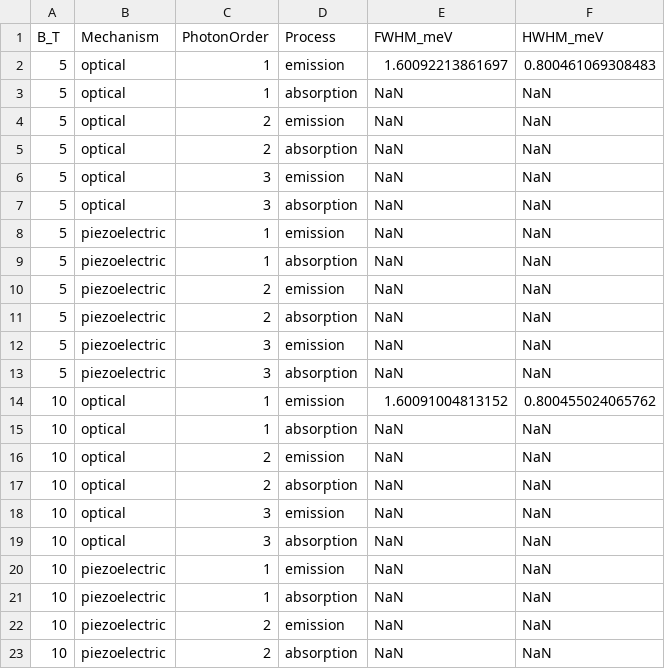
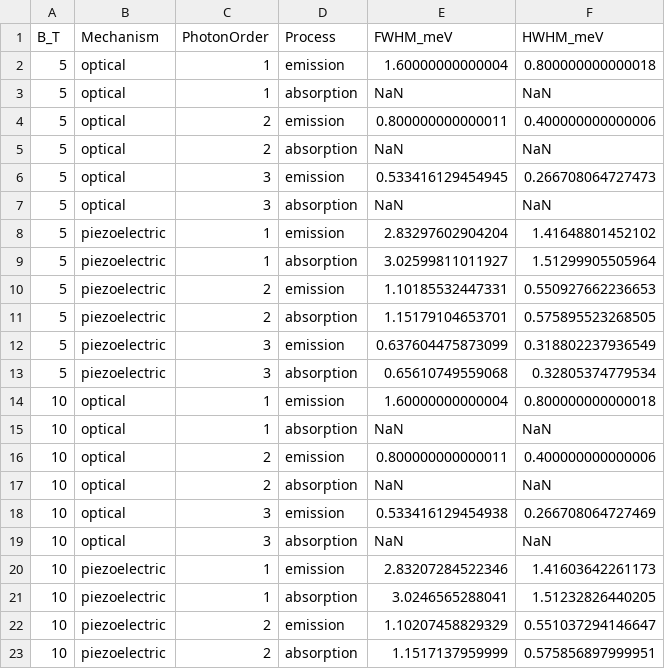
Before and after one commit to Longnguyen1555/QW_v3, a CSV file: results/linewidth_sweep.csv, drawn as a sheet; only a part is shown; the diff covers the shown part only.

```diff
--- a/results/linewidth_sweep.csv
+++ b/results/linewidth_sweep.csv
@@ -1,23 +1,23 @@
 B_T,Mechanism,PhotonOrder,Process,FWHM_meV,HWHM_meV
-5,optical,1,emission,1.60092213861697,0.800461069308483
+5,optical,1,emission,1.60000000000004,0.800000000000018
 5,optical,1,absorption,NaN,NaN
-5,optical,2,emission,NaN,NaN
+5,optical,2,emission,0.800000000000011,0.400000000000006
 5,optical,2,absorption,NaN,NaN
-5,optical,3,emission,NaN,NaN
+5,optical,3,emission,0.533416129454945,0.266708064727473
 5,optical,3,absorption,NaN,NaN
-5,piezoelectric,1,emission,NaN,NaN
-5,piezoelectric,1,absorption,NaN,NaN
-5,piezoelectric,2,emission,NaN,NaN
-5,piezoelectric,2,absorption,NaN,NaN
-5,piezoelectric,3,emission,NaN,NaN
-5,piezoelectric,3,absorption,NaN,NaN
-10,optical,1,emission,1.60091004813152,0.800455024065762
+5,piezoelectric,1,emission,2.83297602904204,1.41648801452102
+5,piezoelectric,1,absorption,3.02599811011927,1.51299905505964
+5,piezoelectric,2,emission,1.10185532447331,0.550927662236653
+5,piezoelectric,2,absorption,1.15179104653701,0.575895523268505
+5,piezoelectric,3,emission,0.637604475873099,0.318802237936549
+5,piezoelectric,3,absorption,0.65610749559068,0.32805374779534
+10,optical,1,emission,1.60000000000004,0.800000000000018
 10,optical,1,absorption,NaN,NaN
-10,optical,2,emission,NaN,NaN
+10,optical,2,emission,0.800000000000011,0.400000000000006
 10,optical,2,absorption,NaN,NaN
-10,optical,3,emission,NaN,NaN
+10,optical,3,emission,0.533416129454938,0.266708064727469
 10,optical,3,absorption,NaN,NaN
-10,piezoelectric,1,emission,NaN,NaN
-10,piezoelectric,1,absorption,NaN,NaN
-10,piezoelectric,2,emission,NaN,NaN
-10,piezoelectric,2,absorption,NaN,NaN
+10,piezoelectric,1,emission,2.83207284522346,1.41603642261173
+10,piezoelectric,1,absorption,3.0246565288041,1.51232826440205
+10,piezoelectric,2,emission,1.10207458829329,0.551037294146647
+10,piezoelectric,2,absorption,1.1517137959999,0.575856897999951
```
Also changed, not shown: 22 edited cells elsewhere in this file, results/single_metrics.csv, 20 other files.
